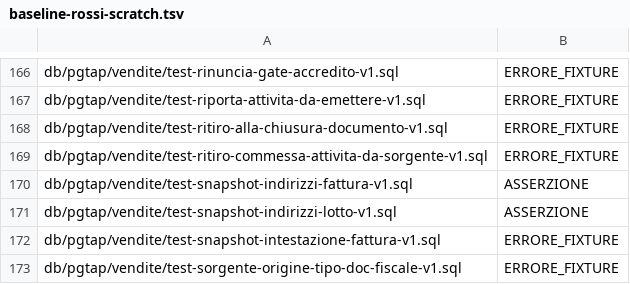
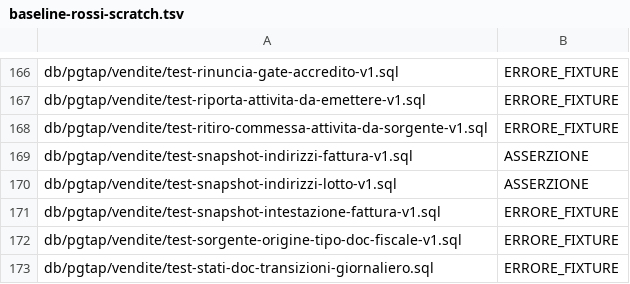
Before and after one commit to Tito-it/ZeroErp, a TSV file: db/pgtap/baseline-rossi-scratch.tsv, drawn as a sheet; only a part is shown, gaps mark what is left out; the shorter side is filled out with more unchanged rows.

Commit message:
MOdifiche al db comd da  brief-db-lineage-seminata-per-chiave.md Steb B . Aggiornata documentazione ed esguito test pgtap

```diff
--- a/db/pgtap/baseline-rossi-scratch.tsv
+++ b/db/pgtap/baseline-rossi-scratch.tsv
@@ -167,3 +167,2 @@ db/pgtap/vendite/test-rinuncia-gate-accredito-v1.sql	ERRORE_FIXTURE
 db/pgtap/vendite/test-riporta-attivita-da-emettere-v1.sql	ERRORE_FIXTURE
-db/pgtap/vendite/test-ritiro-alla-chiusura-documento-v1.sql	ERRORE_FIXTURE
 db/pgtap/vendite/test-ritiro-commessa-attivita-da-sorgente-v1.sql	ERRORE_FIXTURE
```
Also changed, not shown: db/pgtap/baseline-rossi.tsv, 45 other files.
